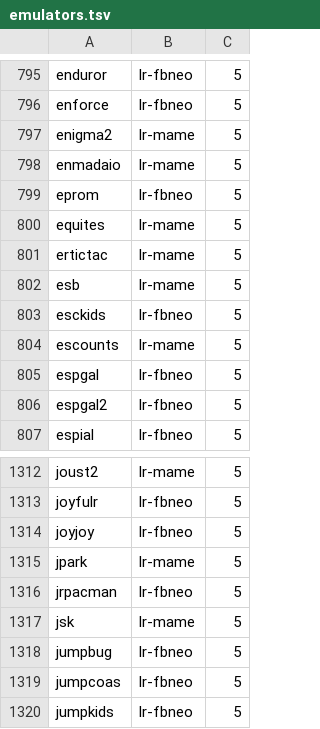
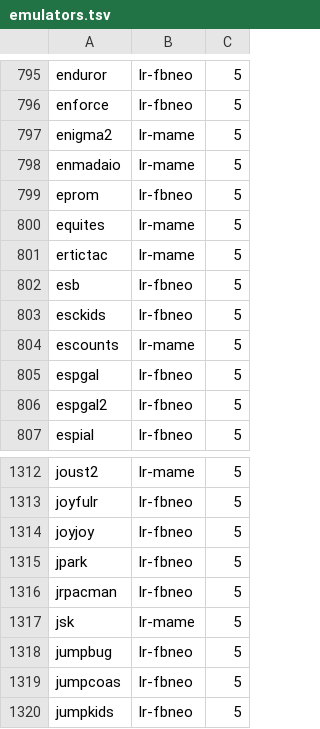
Before and after one commit to Retro-Devils/retrokit, a TSV file: config/systems/arcade/emulators.tsv, drawn as a sheet; only a part is shown, gaps mark what is left out.

Commit message:
arcade: Update emulator compatibility to work better with lightguns

```diff
--- a/config/systems/arcade/emulators.tsv
+++ b/config/systems/arcade/emulators.tsv
@@ -801,3 +801,3 @@ equites	lr-mame	5
 ertictac	lr-mame	5
-esb	lr-mame	5
+esb	lr-fbneo	5
 esckids	lr-fbneo	5
@@ -1314,3 +1314,3 @@ joyfulr	lr-fbneo	5
 joyjoy	lr-fbneo	5
-jpark	lr-mame	5
+jpark	lr-fbneo	5
 jrpacman	lr-fbneo	5
```
Also changed, not shown: 1 other file.
